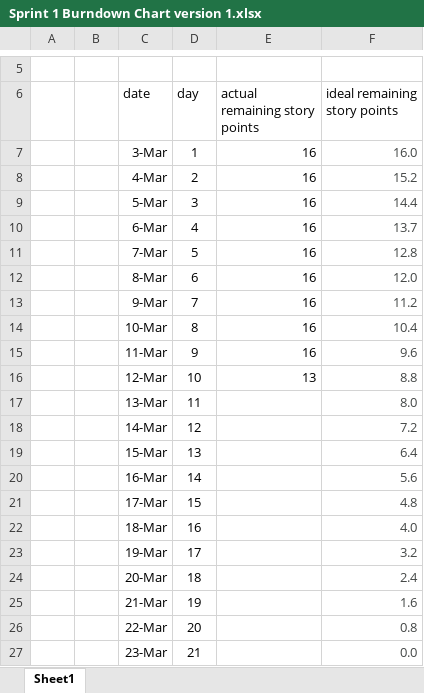
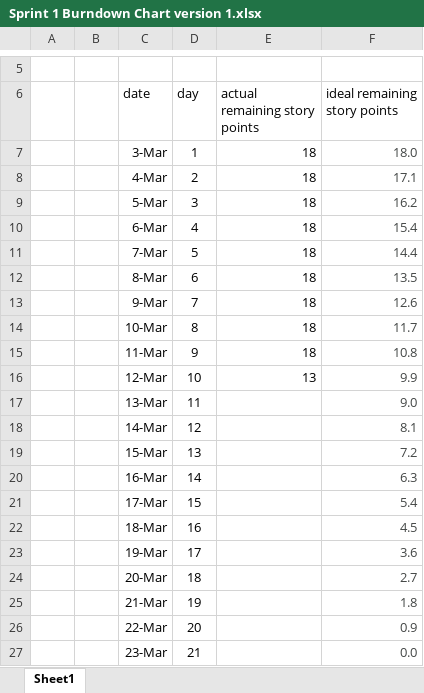
Before and after one commit to masomh-personal/adventra-app, an Excel workbook: _sprints/sprint1/burndown/Sprint 1 Burndown Chart version 1.xlsx, sheet Sheet1, drawn as a sheet; only a part is shown, gaps mark what is left out; values as stored, in another font and other column widths than the file's, no borders; charts and pictures not drawn; the diff names each change by its address in the sheet, - before the commit and + after, or states it on an @@ line.

```diff
--- a/_sprints/sprint1/burndown/Sprint 1 Burndown Chart version 1.xlsx (sheet Sheet1)
+++ b/_sprints/sprint1/burndown/Sprint 1 Burndown Chart version 1.xlsx (sheet Sheet1)
-E7:E15 (actual remaining story points): 16
+E7:E15 (actual remaining story points): 18
-F7 (ideal remaining story points): 16.0
+F7 (ideal remaining story points): 18.0
-F8 (ideal remaining story points): 15.2
+F8 (ideal remaining story points): 17.1
-F9 (ideal remaining story points): 14.4
+F9 (ideal remaining story points): 16.2
-F10 (ideal remaining story points): 13.7
+F10 (ideal remaining story points): 15.4
-F11 (ideal remaining story points): 12.8
+F11 (ideal remaining story points): 14.4
-F12 (ideal remaining story points): 12.0
+F12 (ideal remaining story points): 13.5
-F13 (ideal remaining story points): 11.2
+F13 (ideal remaining story points): 12.6
-F14 (ideal remaining story points): 10.4
+F14 (ideal remaining story points): 11.7
-F15 (ideal remaining story points): 9.6
+F15 (ideal remaining story points): 10.8
-F16 (ideal remaining story points): 8.8
+F16 (ideal remaining story points): 9.9
-F17 (ideal remaining story points): 8.0
+F17 (ideal remaining story points): 9.0
-F18 (ideal remaining story points): 7.2
+F18 (ideal remaining story points): 8.1
-F19 (ideal remaining story points): 6.4
+F19 (ideal remaining story points): 7.2
-F20 (ideal remaining story points): 5.6
+F20 (ideal remaining story points): 6.3
-F21 (ideal remaining story points): 4.8
+F21 (ideal remaining story points): 5.4
-F22 (ideal remaining story points): 4.0
+F22 (ideal remaining story points): 4.5
-F23 (ideal remaining story points): 3.2
+F23 (ideal remaining story points): 3.6
-F24 (ideal remaining story points): 2.4
+F24 (ideal remaining story points): 2.7
-F25 (ideal remaining story points): 1.6
+F25 (ideal remaining story points): 1.8
-F26 (ideal remaining story points): 0.8
+F26 (ideal remaining story points): 0.9
```
Also changed, not shown: charts or pictures, _sprints/sprint1/burndown/Sprint 1 Burndown Chart version 2.xlsx, _sprints/sprint1/burndown/Sprint 1 Burndown Chart version 3.xlsx, 3 other files.
